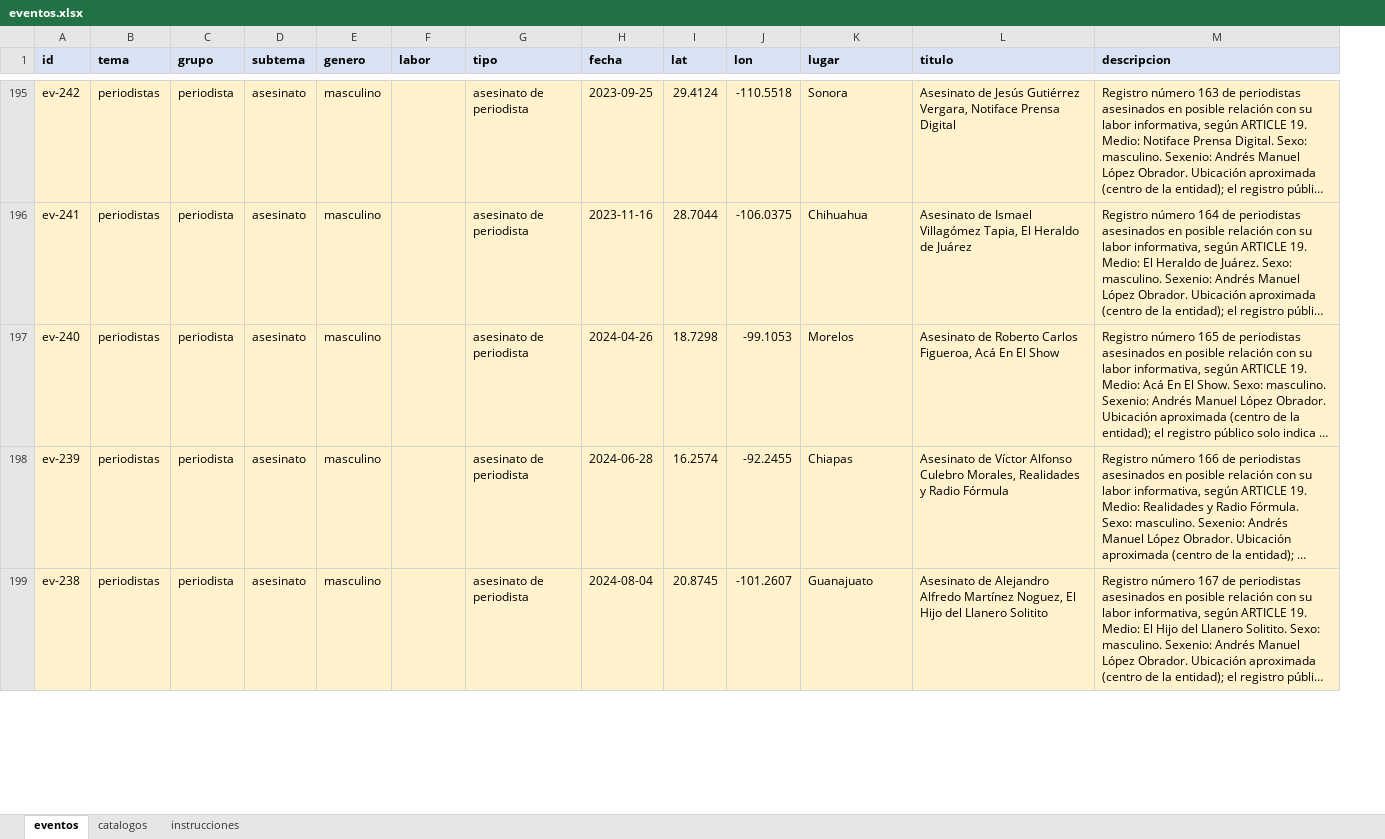
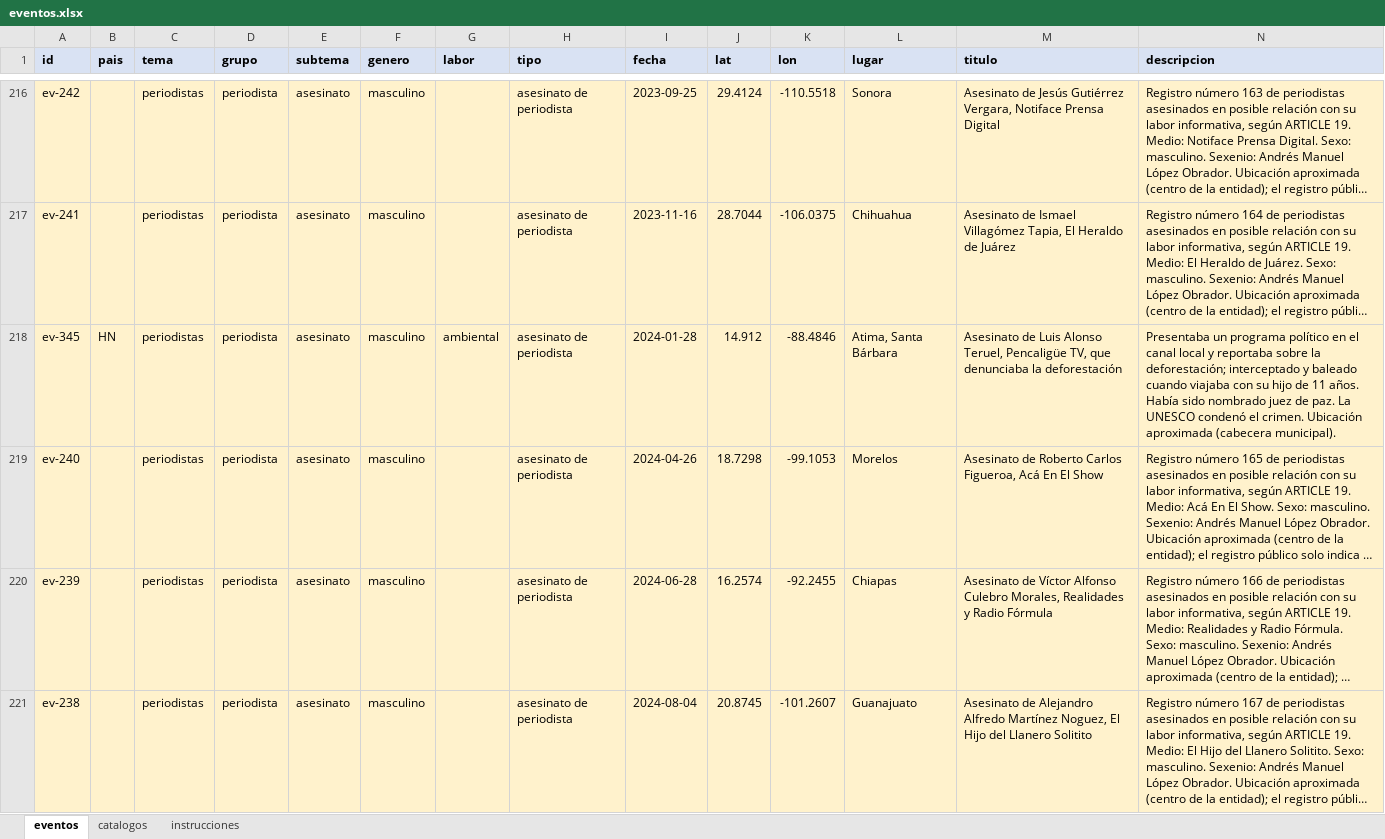
Before and after one commit to Salomon-Mazatlan/Observatorio-Mecanismo-Proteccion, an Excel workbook: plantillas/eventos.xlsx, sheet eventos, drawn as a sheet; only a part is shown, gaps mark what is left out; long unchanged cells end in …; values as stored, in another font and other column widths than the file's, no borders; rows hold the shown columns only; the diff covers the shown part only; the diff names each change by its address in the sheet, - before the commit and + after, or states it on an @@ line.

```diff
--- a/plantillas/eventos.xlsx (sheet eventos)
+++ b/plantillas/eventos.xlsx (sheet eventos)
+column B (pais), empty
+row 218: ev-345 | HN | periodistas | periodista | asesinato | masculino | ambiental | asesinato de periodista | 2024-01-28 | 14.912 | -88.4846 | Atima, Santa Bárbara | Asesinato de Luis Alonso Teruel, Pencaligüe TV, que denunciaba la deforestación | Presentaba un programa político en el canal local y reportaba sobre la deforestación; interceptado y baleado cuando viajaba con su hijo de 11 años. Había sido nombrado juez de paz. La UNESCO condenó el crimen. Ubicación aproximada (cabecera municipal).
```
Also changed, not shown: 33 added rows elsewhere in this sheet, sheet catalogos, sheet instrucciones, plantillas/comparativo_marco_legal.xlsx, 4 other files.
